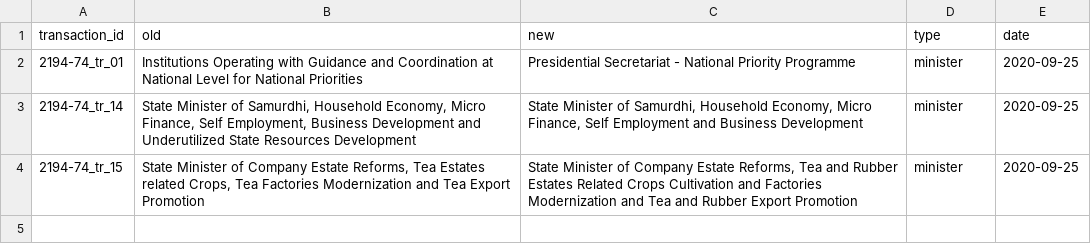
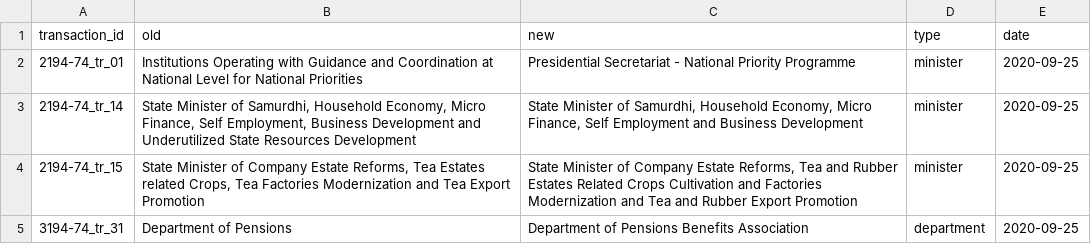
Before and after one commit to LDFLK/opengov_nexoan, a CSV file: data/orgchart/Gotabaya Rajapaksa/2020-09-25/2194_74_RENAME.csv, drawn as a sheet; the diff names each change by its address in the sheet, - before the commit and + after, or states it on an @@ line.

```diff
--- a/data/orgchart/Gotabaya Rajapaksa/2020-09-25/2194_74_RENAME.csv
+++ b/data/orgchart/Gotabaya Rajapaksa/2020-09-25/2194_74_RENAME.csv
+row 5: 3194-74_tr_31 | Department of Pensions | Department of Pensions Benefits Association | department | 2020-09-25
```
Also changed, not shown: data/orgchart/Gotabaya Rajapaksa/2020-09-25/2194_74_TERMINATE.csv, 20 other files.
